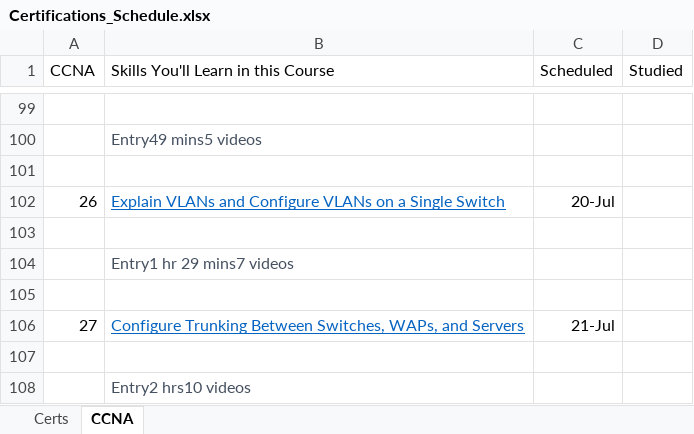
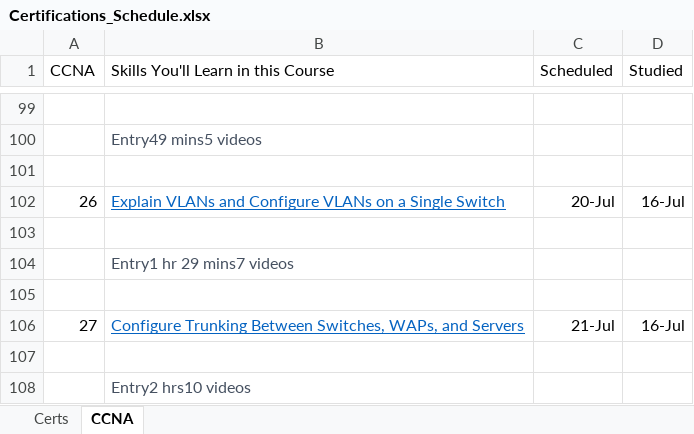
Before and after one commit to netdevmike/Certifications, an Excel workbook: Certifications_Schedule.xlsx, sheet CCNA, drawn as a sheet; only a part is shown, gaps mark what is left out; values as stored, in another font and other column widths than the file's, no borders; the diff names each change by its address in the sheet, - before the commit and + after, or states it on an @@ line.

Commit message:
Update Certifications_Schedule.xlsx

```diff
--- a/Certifications_Schedule.xlsx (sheet CCNA)
+++ b/Certifications_Schedule.xlsx (sheet CCNA)
-D102 (Studied): (empty)
+D102 (Studied): 16-Jul
-D106 (Studied): (empty)
+D106 (Studied): 16-Jul
```
